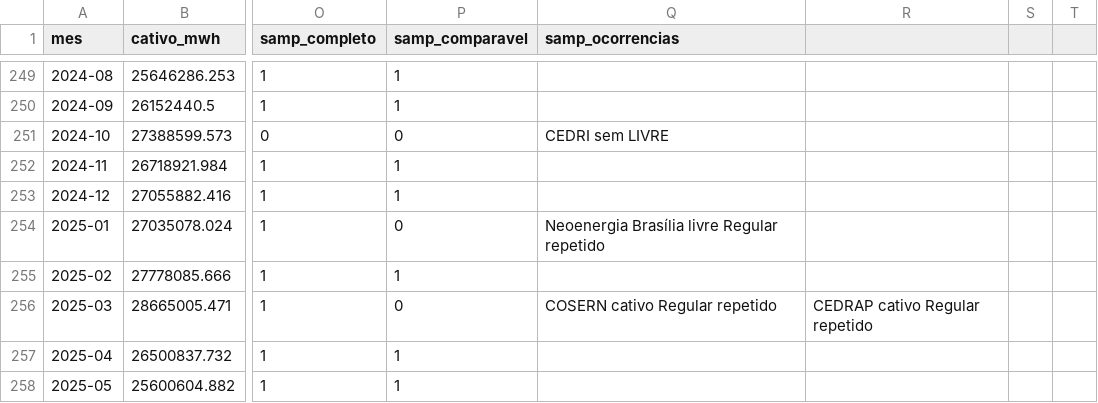
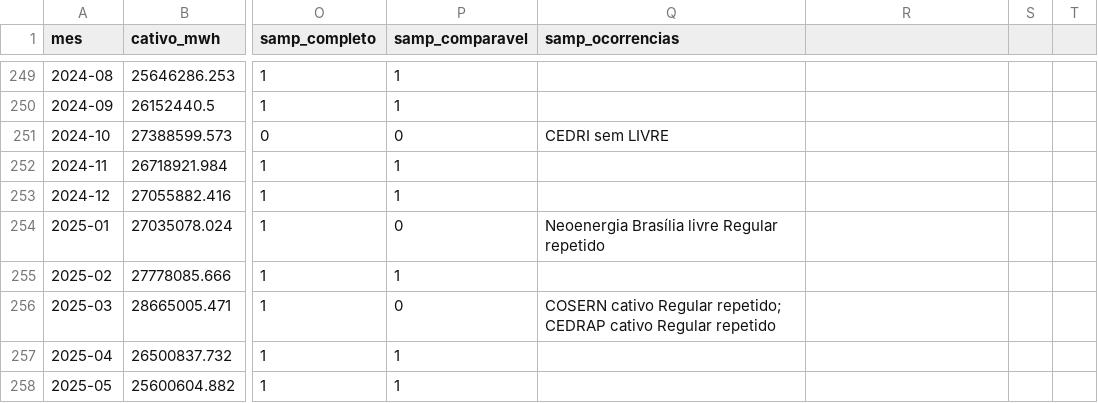
Before and after one commit to genarolins1975/scrutiniums, a CSV file: public/energia/series/mercado_nacional_mensal.csv, drawn as a sheet; only a part is shown, gaps mark what is left out; the diff covers the shown part only; the diff names each change by its address in the sheet, - before the commit and + after, or states it on an @@ line.

```diff
--- a/public/energia/series/mercado_nacional_mensal.csv
+++ b/public/energia/series/mercado_nacional_mensal.csv
-Q256 (samp_ocorrencias): …cativo Regular repetido
+Q256 (samp_ocorrencias): …cativo Regular repetido; CEDRAP cativo Regular repetido
-R256: CEDRAP cativo Regular repetido
+R256: (empty)
```
Also changed, not shown: 113 edited cells elsewhere in this file, public/energia/series/empresas_financas_ajustes.csv, 31 other files.
